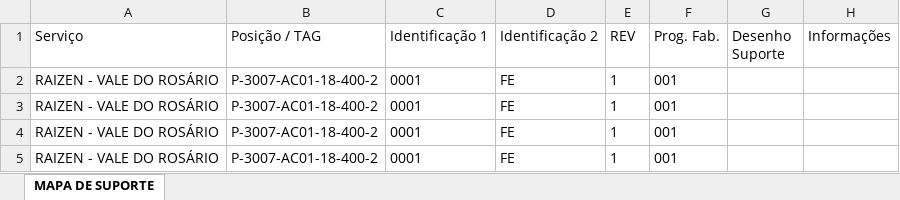
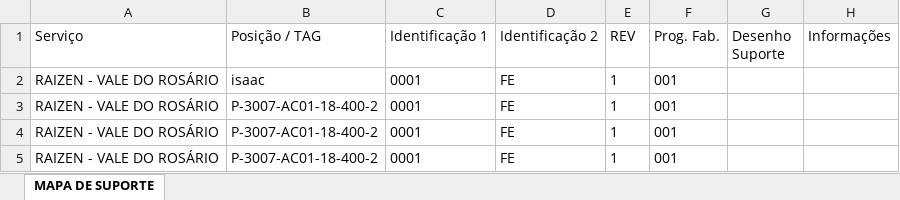
Before and after one commit to Isaacbarci/teste, an Excel workbook: Suportes.xlsx, sheet MAPA DE SUPORTE, drawn as a sheet; only a part is shown; values as stored, in another font and other column widths than the file's, no borders; table styles not drawn; the diff names each change by its address in the sheet, - before the commit and + after, or states it on an @@ line.

Commit message:
Add files via upload

```diff
--- a/Suportes.xlsx (sheet MAPA DE SUPORTE)
+++ b/Suportes.xlsx (sheet MAPA DE SUPORTE)
-B2 (Posição / TAG): P-3007-AC01-18-400-2
+B2 (Posição / TAG): isaac
```
